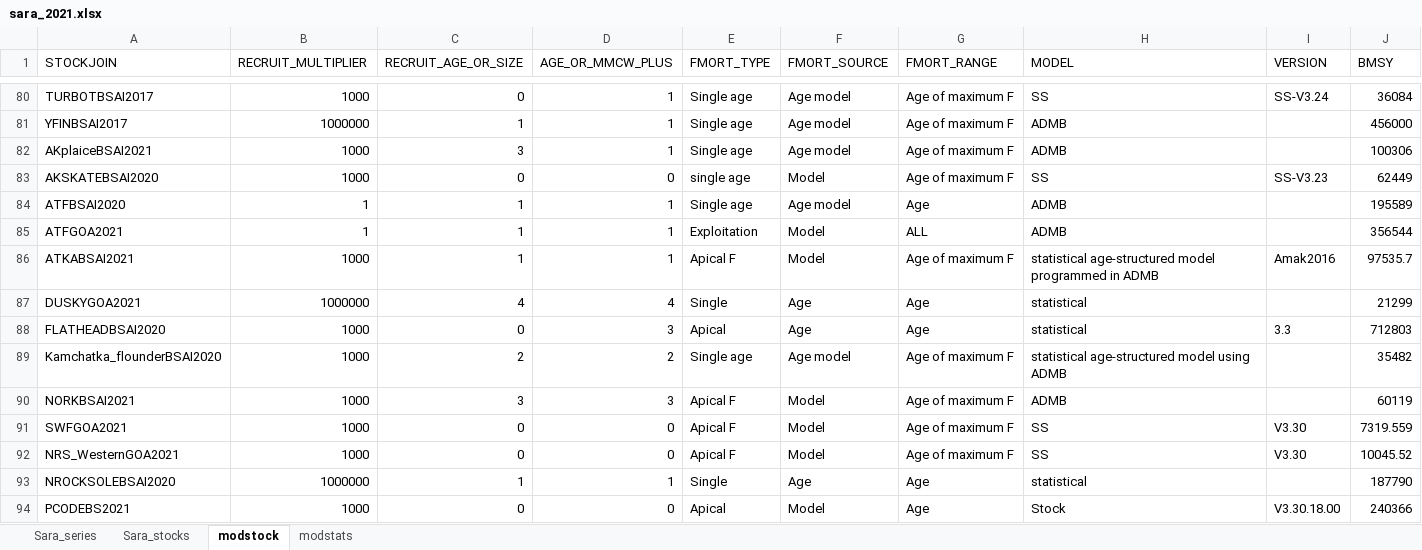
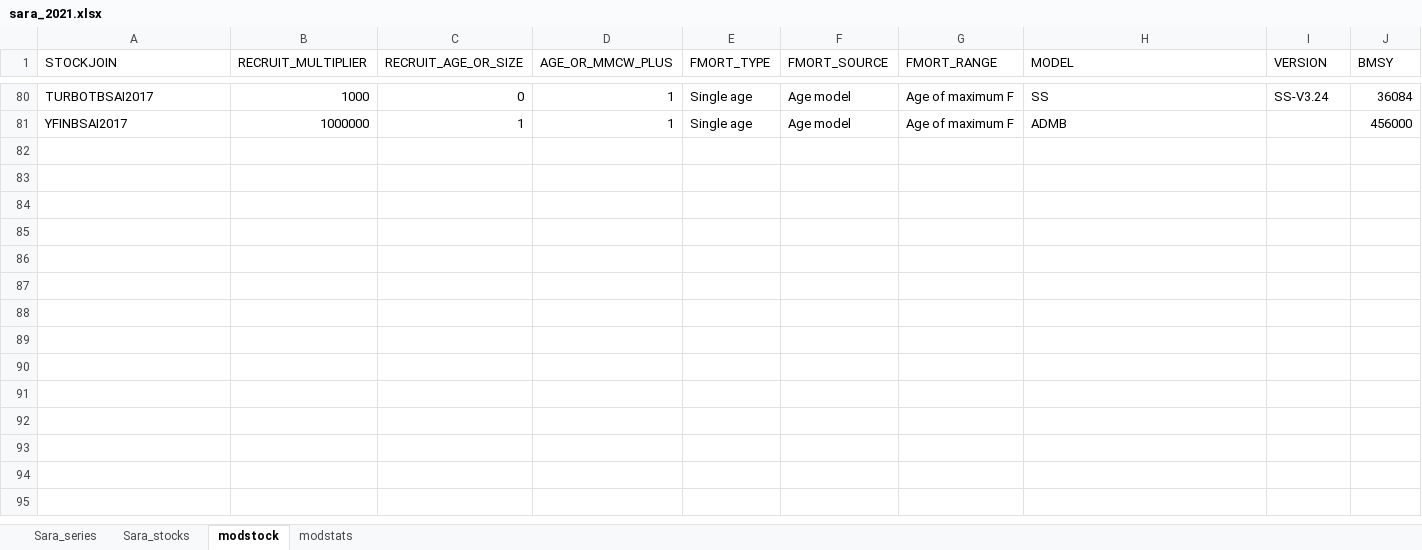
Before and after one commit to afsc-assessments/sara, an Excel workbook: data/sara_2021.xlsx, sheet modstock, drawn as a sheet; only a part is shown, gaps mark what is left out; values as stored, in another font and other column widths than the file's, no borders; the diff covers the shown part only; the diff names each change by its address in the sheet, - before the commit and + after, or states it on an @@ line.

```diff
--- a/data/sara_2021.xlsx (sheet modstock)
+++ b/data/sara_2021.xlsx (sheet modstock)
-row 82: AKplaiceBSAI2021 | 1000 | 3 | 1 | Single age | Age model | Age of maximum F | ADMB |  | 100306
-row 83: AKSKATEBSAI2020 | 1000 | 0 | 0 | single age | Model | Age of maximum F | SS | SS-V3.23 | 62449
-row 84: ATFBSAI2020 | 1 | 1 | 1 | Single age | Age model | Age | ADMB |  | 195589
-row 85: ATFGOA2021 | 1 | 1 | 1 | Exploitation | Model | ALL | ADMB |  | 356544
-row 86: ATKABSAI2021 | 1000 | 1 | 1 | Apical F | Model | Age of maximum F | statistical age-structured model programmed in ADMB | Amak2016 | 97535.7
-row 87: DUSKYGOA2021 | 1000000 | 4 | 4 | Single | Age | Age | statistical |  | 21299
-row 88: FLATHEADBSAI2020 | 1000 | 0 | 3 | Apical | Age | Age | statistical | 3.3 | 712803
-row 89: Kamchatka_flounderBSAI2020 | 1000 | 2 | 2 | Single age | Age model | Age of maximum F | statistical age-structured model using ADMB |  | 35482
-row 90: NORKBSAI2021 | 1000 | 3 | 3 | Apical F | Model | Age of maximum F | ADMB |  | 60119
-row 91: SWFGOA2021 | 1000 | 0 | 0 | Apical F | Model | Age of maximum F | SS | V3.30 | 7319.559
-row 92: NRS_WesternGOA2021 | 1000 | 0 | 0 | Apical F | Model | Age of maximum F | SS | V3.30 | 10045.52
-row 93: NROCKSOLEBSAI2020 | 1000000 | 1 | 1 | Single | Age | Age | statistical |  | 187790
-row 94: PCODEBS2021 | 1000 | 0 | 0 | Apical | Model | Age | Stock | V3.30.18.00 | 240366
```
Also changed, not shown: 13 removed rows elsewhere in this sheet, sheet modstats, sheet Sara_series, sheet Sara_stocks, 10 other files.
